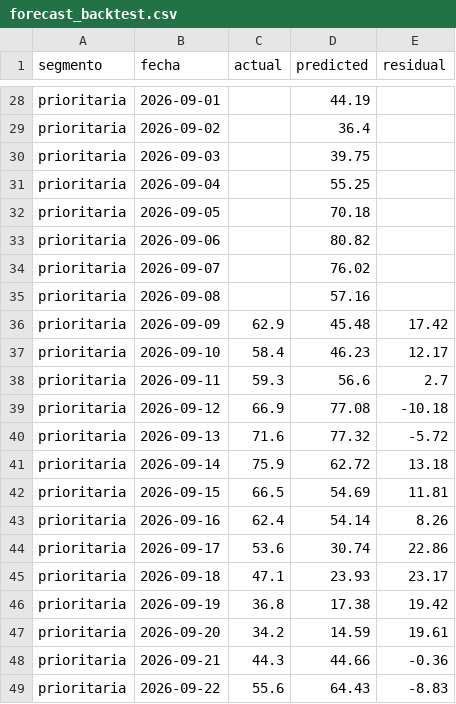
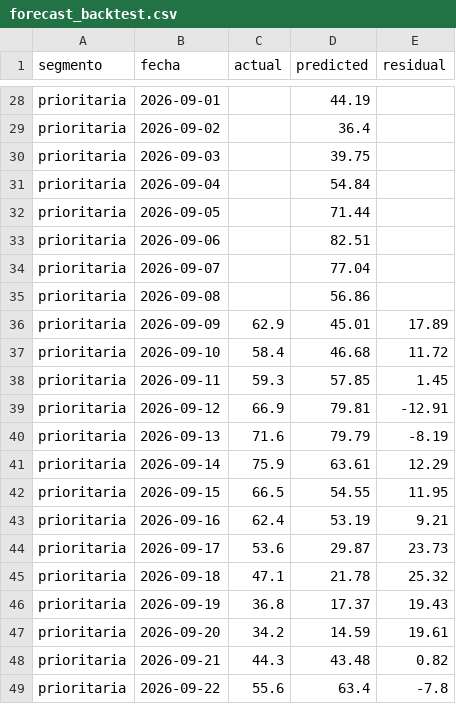
Before and after one commit to RodrigoManassero/estado-sistema-gas-rodrigo, a CSV file: public/data/forecast_backtest.csv, drawn as a sheet; only a part is shown, gaps mark what is left out; the diff covers the shown part only.

```diff
--- a/public/data/forecast_backtest.csv
+++ b/public/data/forecast_backtest.csv
@@ -30,20 +30,20 @@ prioritaria,2026-09-02,,36.4,
 prioritaria,2026-09-03,,39.75,
-prioritaria,2026-09-04,,55.25,
-prioritaria,2026-09-05,,70.18,
-prioritaria,2026-09-06,,80.82,
-prioritaria,2026-09-07,,76.02,
-prioritaria,2026-09-08,,57.16,
-prioritaria,2026-09-09,62.9,45.48,17.42
-prioritaria,2026-09-10,58.4,46.23,12.17
-prioritaria,2026-09-11,59.3,56.6,2.7
-prioritaria,2026-09-12,66.9,77.08,-10.18
-prioritaria,2026-09-13,71.6,77.32,-5.72
-prioritaria,2026-09-14,75.9,62.72,13.18
-prioritaria,2026-09-15,66.5,54.69,11.81
-prioritaria,2026-09-16,62.4,54.14,8.26
-prioritaria,2026-09-17,53.6,30.74,22.86
-prioritaria,2026-09-18,47.1,23.93,23.17
-prioritaria,2026-09-19,36.8,17.38,19.42
+prioritaria,2026-09-04,,54.84,
+prioritaria,2026-09-05,,71.44,
+prioritaria,2026-09-06,,82.51,
+prioritaria,2026-09-07,,77.04,
+prioritaria,2026-09-08,,56.86,
+prioritaria,2026-09-09,62.9,45.01,17.89
+prioritaria,2026-09-10,58.4,46.68,11.72
+prioritaria,2026-09-11,59.3,57.85,1.45
+prioritaria,2026-09-12,66.9,79.81,-12.91
+prioritaria,2026-09-13,71.6,79.79,-8.19
+prioritaria,2026-09-14,75.9,63.61,12.29
+prioritaria,2026-09-15,66.5,54.55,11.95
+prioritaria,2026-09-16,62.4,53.19,9.21
+prioritaria,2026-09-17,53.6,29.87,23.73
+prioritaria,2026-09-18,47.1,21.78,25.32
+prioritaria,2026-09-19,36.8,17.37,19.43
 prioritaria,2026-09-20,34.2,14.59,19.61
-prioritaria,2026-09-21,44.3,44.66,-0.36
-prioritaria,2026-09-22,55.6,64.43,-8.83
+prioritaria,2026-09-21,44.3,43.48,0.82
+prioritaria,2026-09-22,55.6,63.4,-7.8
```
Also changed, not shown: 24 edited cells elsewhere in this file, 21 other files.
